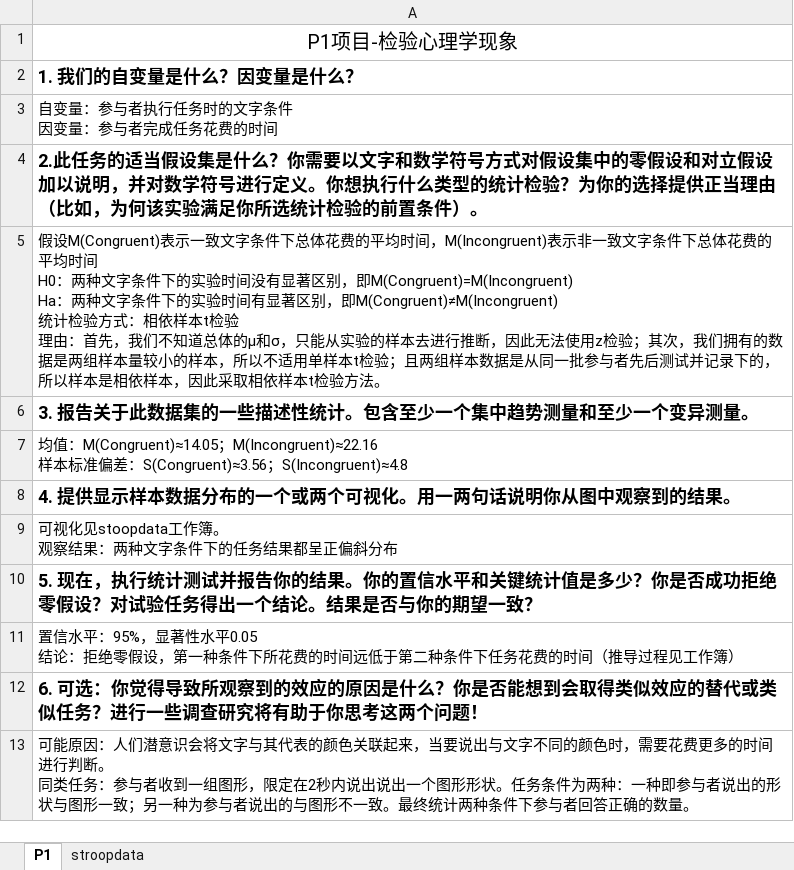
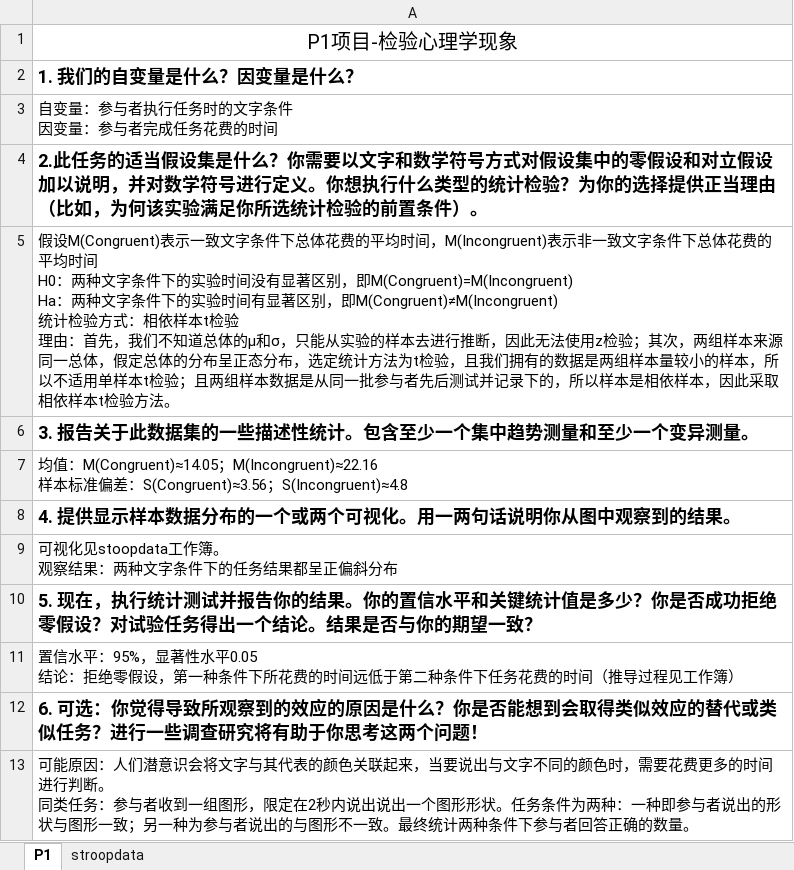
Before and after one commit to nosgong/Machine-Learning, an Excel workbook: P1-instruction/stroopdata-P1.xlsx, sheet P1, drawn as a sheet; values as stored, in another font and other column widths than the file's, no borders; table styles not drawn; the diff names each change by its address in the sheet, - before the commit and + after, or states it on an @@ line.

Commit message:
t检验假定

```diff
--- a/P1-instruction/stroopdata-P1.xlsx (sheet P1)
+++ b/P1-instruction/stroopdata-P1.xlsx (sheet P1)
-A5: …；其次，我们拥有…
+A5: …；其次，两组样本来源同一总体，假定总体的分布呈正态分布，选定统计方法为t检验，且我们拥有…
```
